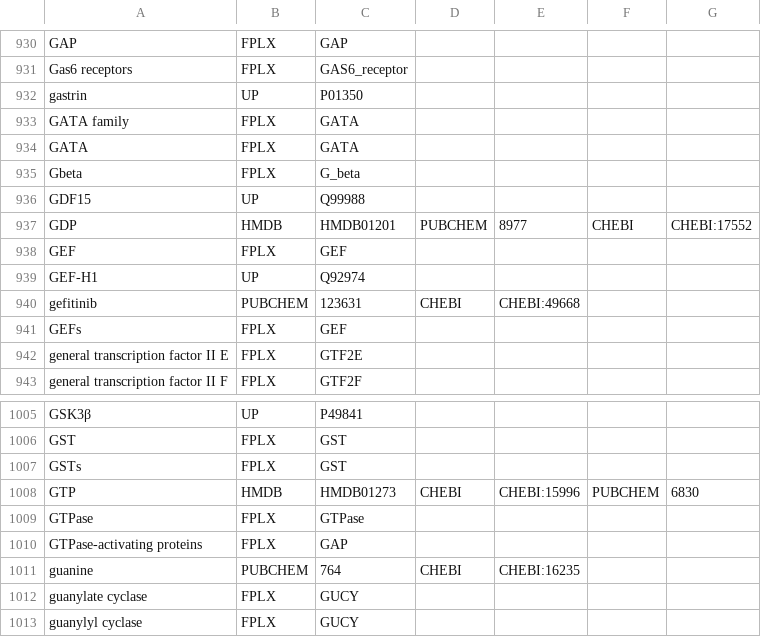
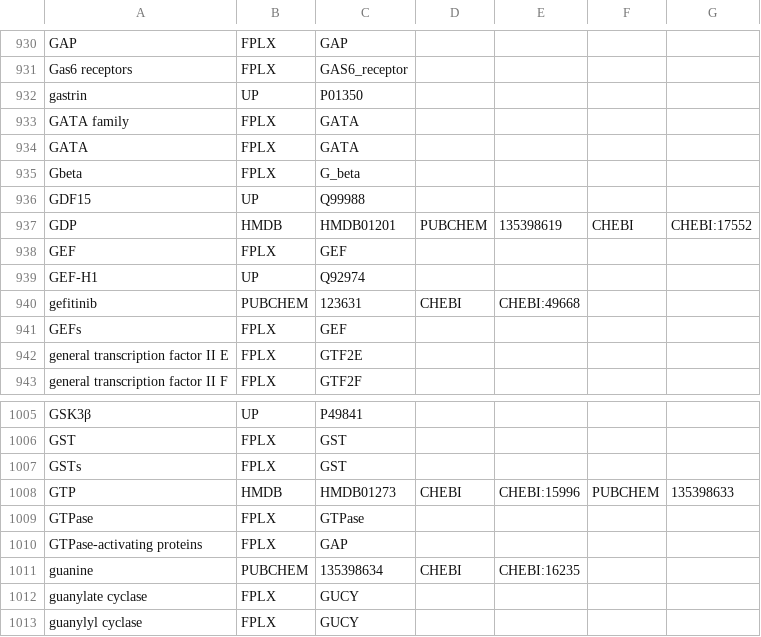
Before and after one commit to johnbachman/famplex, a CSV file: grounding_map.csv, drawn as a sheet; only a part is shown, gaps mark what is left out.

Commit message:
Fix more inconsistent CHEBI-PUBCHEM pairs

```diff
--- a/grounding_map.csv
+++ b/grounding_map.csv
@@ -936,3 +936,3 @@ Gbeta,FPLX,G_beta,,,,
 GDF15,UP,Q99988,,,,
-GDP,HMDB,HMDB01201,PUBCHEM,8977,CHEBI,CHEBI:17552
+GDP,HMDB,HMDB01201,PUBCHEM,135398619,CHEBI,CHEBI:17552
 GEF,FPLX,GEF,,,,
@@ -1007,6 +1007,6 @@ GST,FPLX,GST,,,,
 GSTs,FPLX,GST,,,,
-GTP,HMDB,HMDB01273,CHEBI,CHEBI:15996,PUBCHEM,6830
+GTP,HMDB,HMDB01273,CHEBI,CHEBI:15996,PUBCHEM,135398633
 GTPase,FPLX,GTPase,,,,
 GTPase-activating proteins,FPLX,GAP,,,,
-guanine,PUBCHEM,764,CHEBI,CHEBI:16235,,
+guanine,PUBCHEM,135398634,CHEBI,CHEBI:16235,,
 guanylate cyclase,FPLX,GUCY,,,,
```
